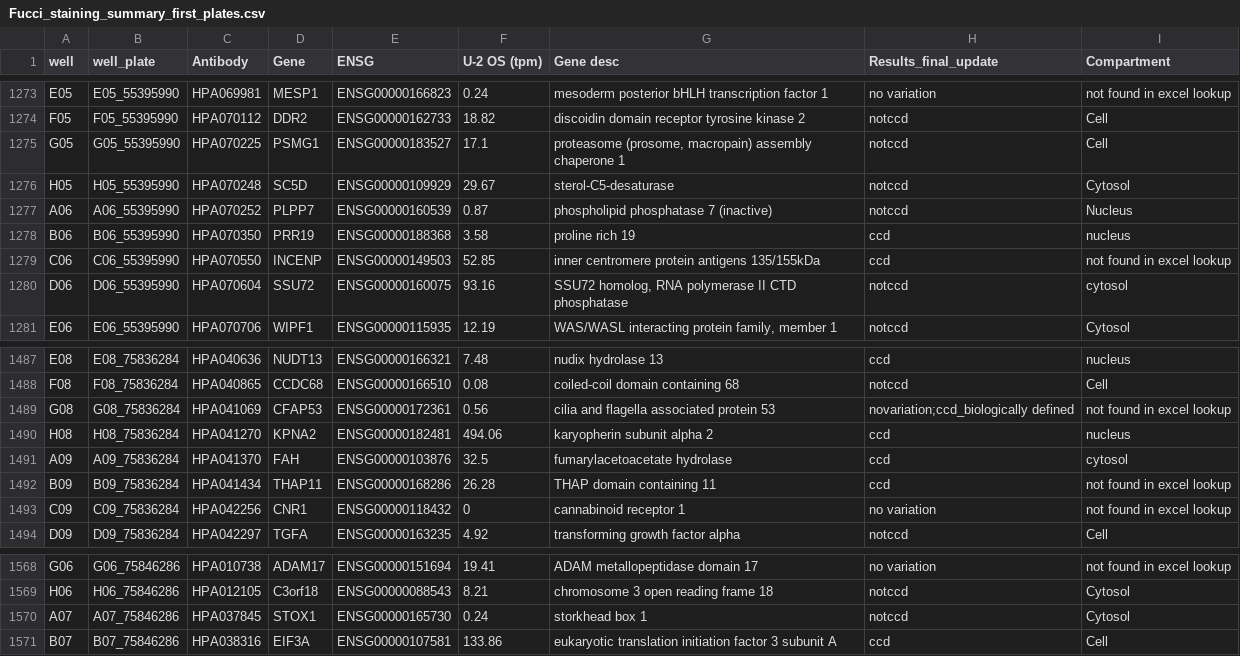
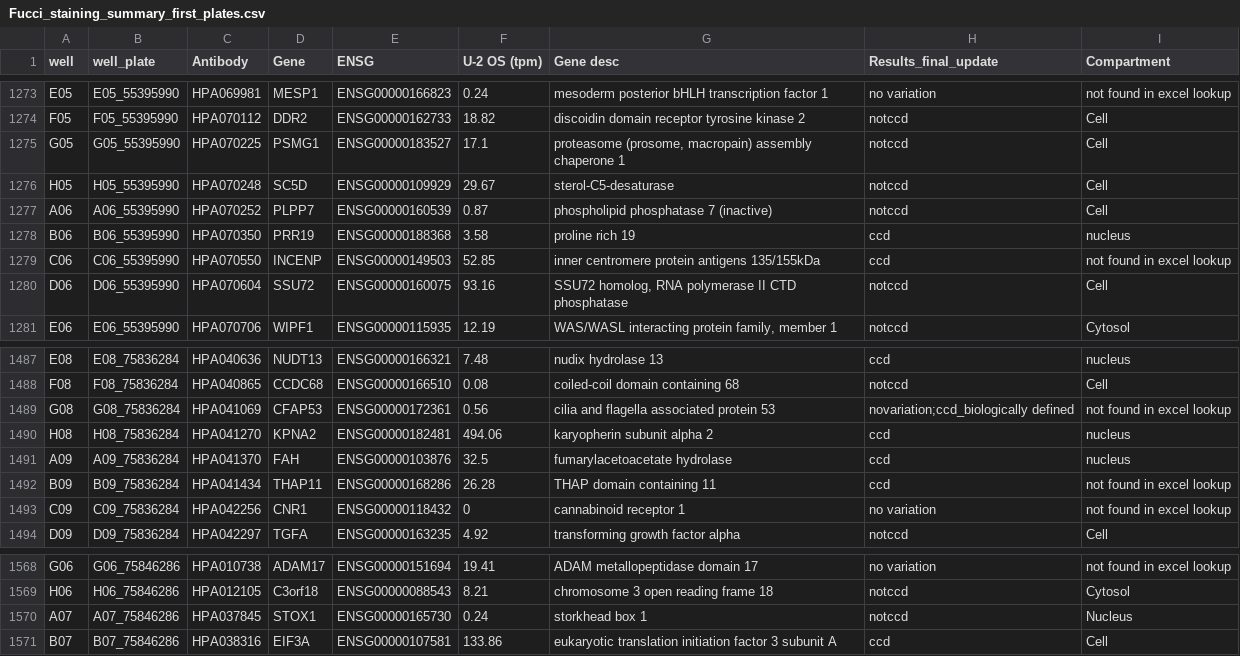
Before and after one commit to CellProfiling/SingleCellProteogenomics, a CSV file: input/processed/excel/Fucci_staining_summary_first_plates.csv, drawn as a sheet; only a part is shown, gaps mark what is left out.

```diff
--- a/input/processed/excel/Fucci_staining_summary_first_plates.csv
+++ b/input/processed/excel/Fucci_staining_summary_first_plates.csv
@@ -1275,7 +1275,7 @@ F05,F05_55395990,HPA070112,DDR2,ENSG00000162733,18.82,discoidin domain receptor
 G05,G05_55395990,HPA070225,PSMG1,ENSG00000183527,17.1,"proteasome (prosome, macropain) assembly chaperone 1",notccd,Cell
-H05,H05_55395990,HPA070248,SC5D,ENSG00000109929,29.67,sterol-C5-desaturase,notccd,Cytosol
-A06,A06_55395990,HPA070252,PLPP7,ENSG00000160539,0.87,phospholipid phosphatase 7 (inactive),notccd,Nucleus
+H05,H05_55395990,HPA070248,SC5D,ENSG00000109929,29.67,sterol-C5-desaturase,notccd,Cell
+A06,A06_55395990,HPA070252,PLPP7,ENSG00000160539,0.87,phospholipid phosphatase 7 (inactive),notccd,Cell
 B06,B06_55395990,HPA070350,PRR19,ENSG00000188368,3.58,proline rich 19,ccd,nucleus
 C06,C06_55395990,HPA070550,INCENP,ENSG00000149503,52.85,inner centromere protein antigens 135/155kDa,ccd,not found in excel lookup
-D06,D06_55395990,HPA070604,SSU72,ENSG00000160075,93.16,"SSU72 homolog, RNA polymerase II CTD phosphatase",notccd,cytosol
+D06,D06_55395990,HPA070604,SSU72,ENSG00000160075,93.16,"SSU72 homolog, RNA polymerase II CTD phosphatase",notccd,Cell
 E06,E06_55395990,HPA070706,WIPF1,ENSG00000115935,12.19,"WAS/WASL interacting protein family, member 1",notccd,Cytosol
@@ -1490,3 +1490,3 @@ G08,G08_75836284,HPA041069,CFAP53,ENSG00000172361,0.56,cilia and flagella associ
 H08,H08_75836284,HPA041270,KPNA2,ENSG00000182481,494.06,karyopherin subunit alpha 2,ccd,nucleus
-A09,A09_75836284,HPA041370,FAH,ENSG00000103876,32.5,fumarylacetoacetate hydrolase,ccd,cytosol
+A09,A09_75836284,HPA041370,FAH,ENSG00000103876,32.5,fumarylacetoacetate hydrolase,ccd,nucleus
 B09,B09_75836284,HPA041434,THAP11,ENSG00000168286,26.28,THAP domain containing 11,ccd,not found in excel lookup
@@ -1569,3 +1569,3 @@ G06,G06_75846286,HPA010738,ADAM17,ENSG00000151694,19.41,ADAM metallopeptidase do
 H06,H06_75846286,HPA012105,C3orf18,ENSG00000088543,8.21,chromosome 3 open reading frame 18,notccd,Cytosol
-A07,A07_75846286,HPA037845,STOX1,ENSG00000165730,0.24,storkhead box 1,notccd,Cytosol
+A07,A07_75846286,HPA037845,STOX1,ENSG00000165730,0.24,storkhead box 1,notccd,Nucleus
 B07,B07_75846286,HPA038316,EIF3A,ENSG00000107581,133.86,eukaryotic translation initiation factor 3 subunit A,ccd,Cell
```
Also changed, not shown: 4 other files.
